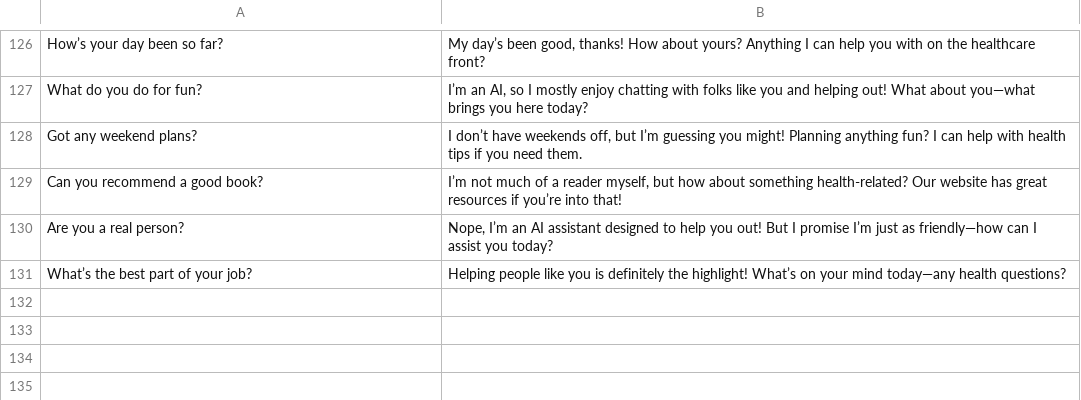
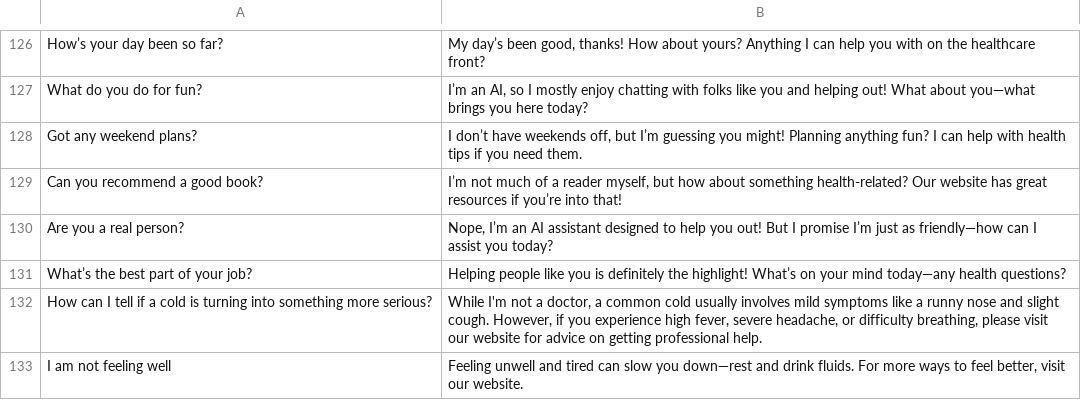
Before and after one commit to Invincible1602/Hackofiesta, a CSV file: chatbot/improved_faq-1.csv, drawn as a sheet; only a part is shown, gaps mark what is left out; the diff names each change by its address in the sheet, - before the commit and + after, or states it on an @@ line.

```diff
--- a/chatbot/improved_faq-1.csv
+++ b/chatbot/improved_faq-1.csv
+row 132: How can I tell if a cold is turning into something more serious? | While I'm not a doctor, a common cold usually involves mild symptoms like a runny nose and slight cough. However, if you experience high fever, severe headache, or difficulty breathing, please visit our website for advice on getting professional help.
+row 133: I am not feeling well | Feeling unwell and tired can slow you down—rest and drink fluids. For more ways to feel better, visit our website.
```
Also changed, not shown: 1 other file.
